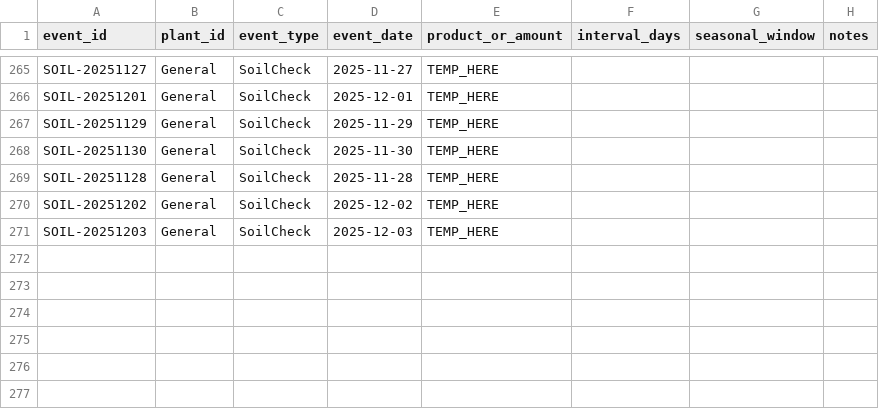
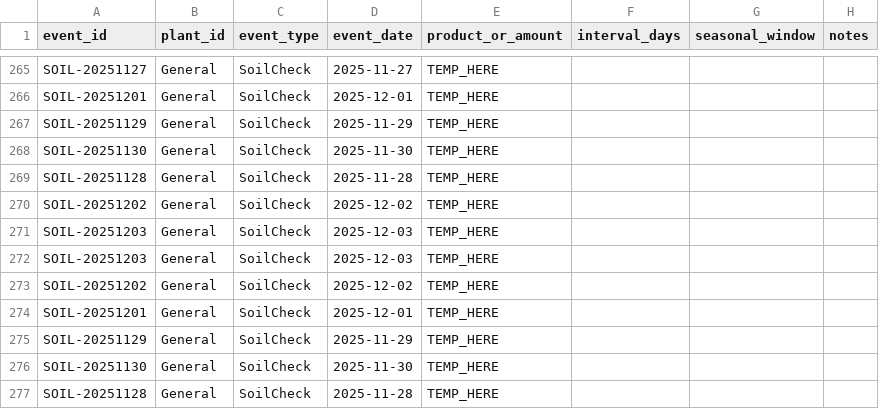
Before and after one commit to ozbren/garden-ai, a CSV file: data/garden_events.csv, drawn as a sheet; only a part is shown, gaps mark what is left out.

```diff
--- a/data/garden_events.csv
+++ b/data/garden_events.csv
@@ -271 +271,7 @@ SOIL-20251202,General,SoilCheck,2025-12-02,TEMP_HERE,,,
 SOIL-20251203,General,SoilCheck,2025-12-03,TEMP_HERE,,,
+SOIL-20251203,General,SoilCheck,2025-12-03,TEMP_HERE,,,
+SOIL-20251202,General,SoilCheck,2025-12-02,TEMP_HERE,,,
+SOIL-20251201,General,SoilCheck,2025-12-01,TEMP_HERE,,,
+SOIL-20251129,General,SoilCheck,2025-11-29,TEMP_HERE,,,
+SOIL-20251130,General,SoilCheck,2025-11-30,TEMP_HERE,,,
+SOIL-20251128,General,SoilCheck,2025-11-28,TEMP_HERE,,,
```
Also changed, not shown: data/garden_shopping.csv.
